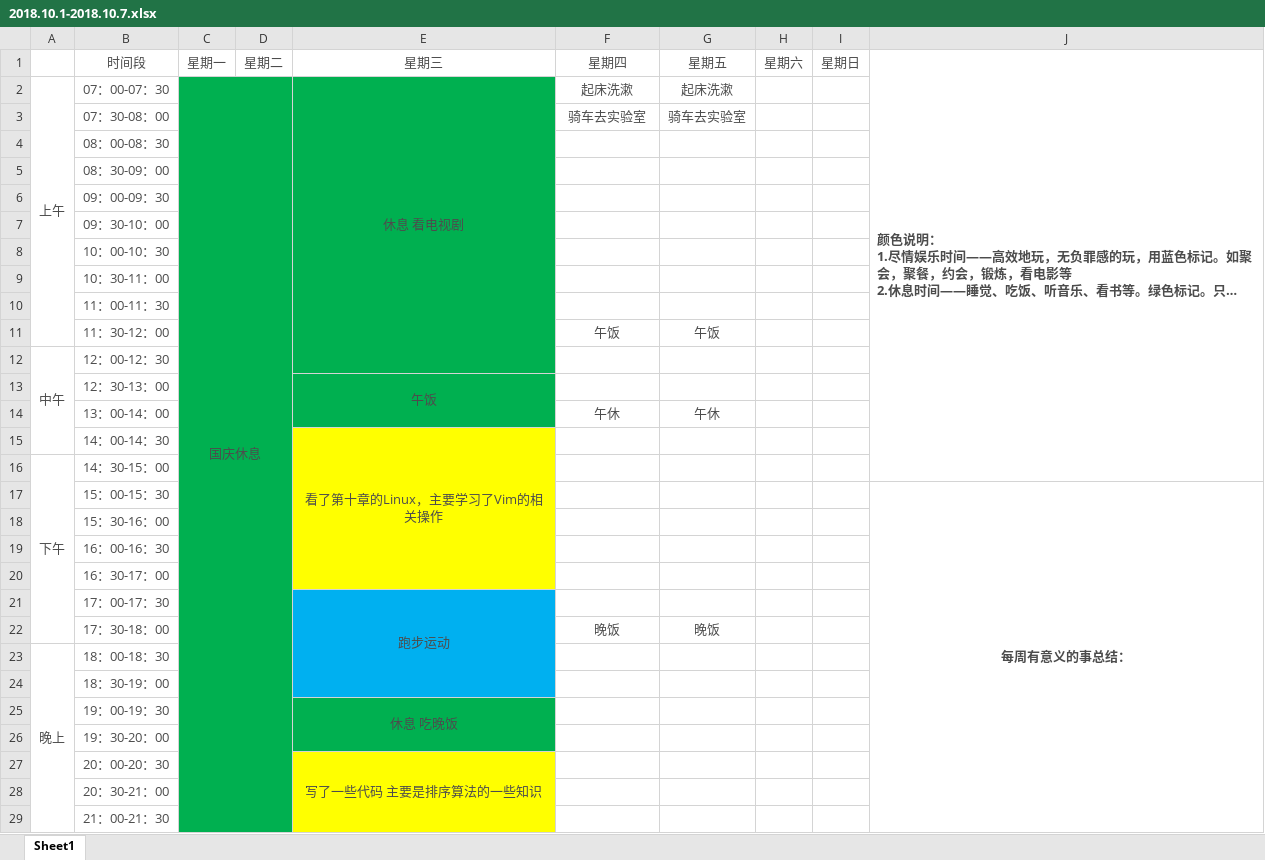
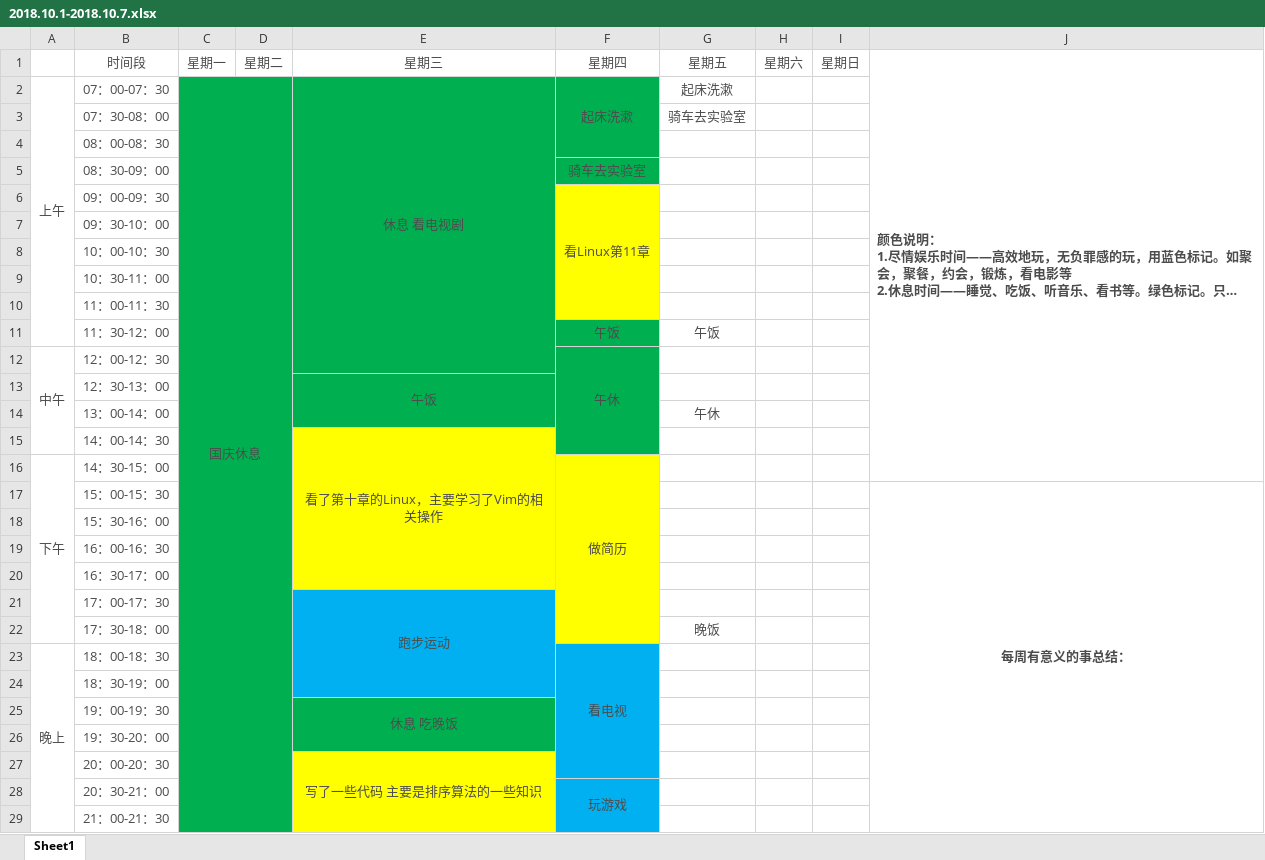
Before and after one commit to YaboSun/Schedule-and-Plan, an Excel workbook: 2018.10.1-2018.10.7.xlsx, sheet Sheet1, drawn as a sheet; only a part is shown; long unchanged cells end in …; values as stored, in another font and other column widths than the file's, no borders; the diff covers the shown part only; the diff names each change by its address in the sheet, - before the commit and + after, or states it on an @@ line.

Commit message:
2018.10.4

```diff
--- a/2018.10.1-2018.10.7.xlsx (sheet Sheet1)
+++ b/2018.10.1-2018.10.7.xlsx (sheet Sheet1)
-F2:F5 fill: none
+F2:F5 fill: #00B050
+F2:F4 merged
-F3: 骑车去实验室
+F3: (empty)
-F5: (empty)
+F5: 骑车去实验室
-F6: (empty)
+F6: 看Linux第11章
-F6:F10 fill: none
+F6:F10 fill: #FFFF00
+F6:F10 merged
-F11:F15 fill: none
+F11:F15 fill: #00B050
-F12: (empty)
+F12: 午休
+F12:F15 merged
-F14: 午休
+F14: (empty)
-F16: (empty)
+F16: 做简历
-F16:F22 fill: none
+F16:F22 fill: #FFFF00
+F16:F22 merged
-F22: 晚饭
+F22: (empty)
-F23: (empty)
+F23: 看电视
-F23:F29 fill: none
+F23:F29 fill: #00B0F0
+F23:F27 merged
-F28: (empty)
+F28: 玩游戏
+F28:F31 merged
```
Also changed, not shown: cell formats elsewhere in this sheet.
